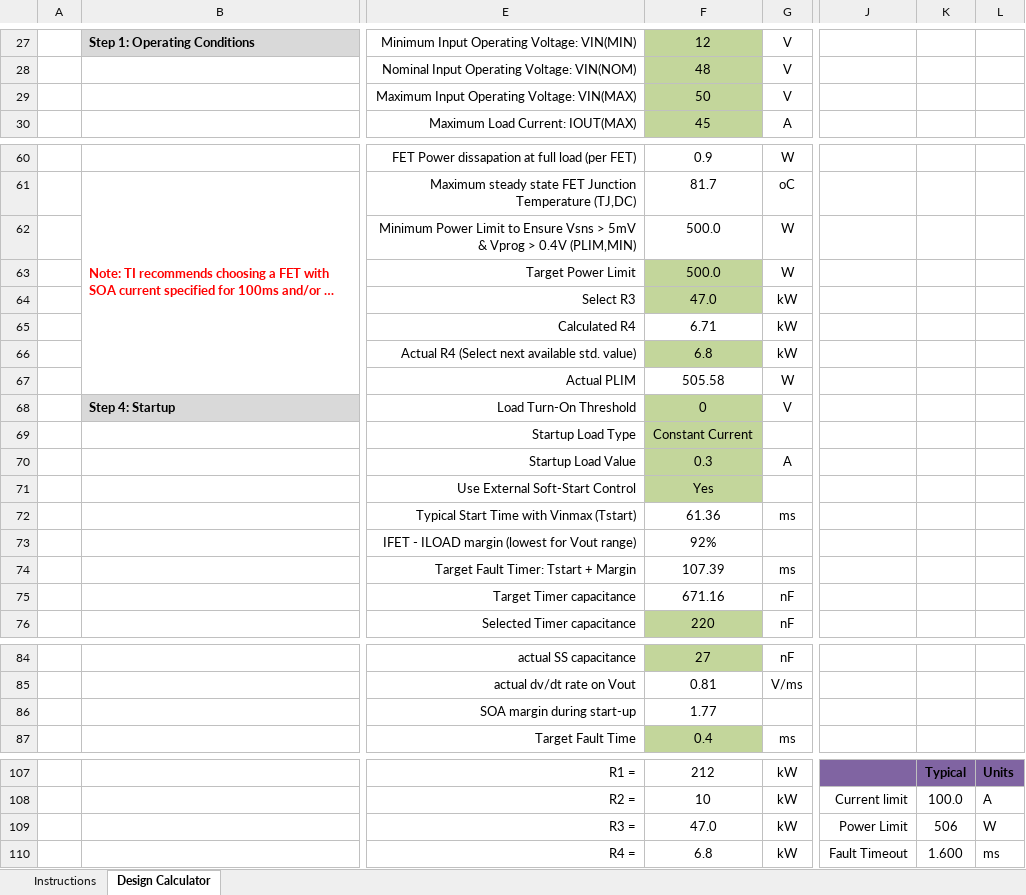
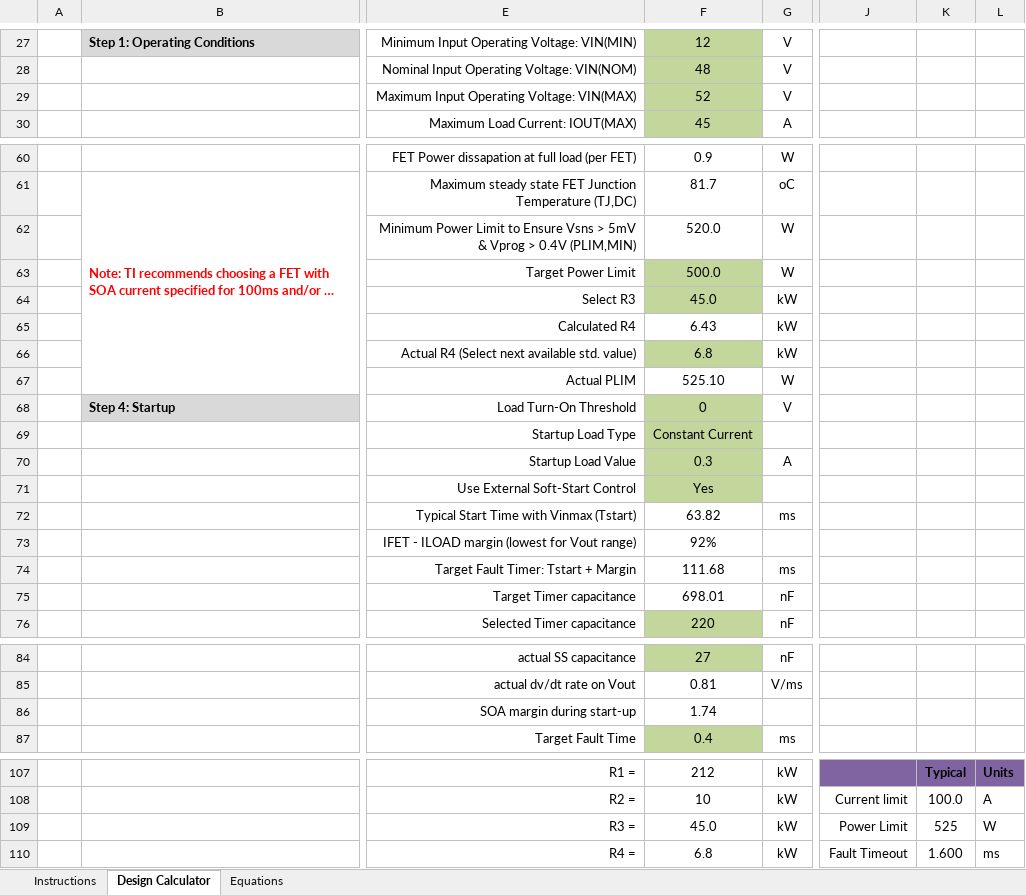
Before and after one commit to mjbots/power_dist, an Excel workbook: hw/TPS249x_8x_Design_Calculator_REV_B.xlsx, sheet Design Calculator, drawn as a sheet; only a part is shown, gaps mark what is left out; long unchanged cells end in …; values as stored, in another font and other column widths than the file's, no borders; charts and pictures and conditional formats not drawn; the diff names each change by its address in the sheet, - before the commit and + after, or states it on an @@ line.

```diff
--- a/hw/TPS249x_8x_Design_Calculator_REV_B.xlsx (sheet Design Calculator)
+++ b/hw/TPS249x_8x_Design_Calculator_REV_B.xlsx (sheet Design Calculator)
@@ sheet tab unhidden: Equations @@
-F29: 50
+F29: 52
-F62: 500.0
+F62: 520.0
-F64: 47.0
+F64: 45.0
-F65: 6.71
+F65: 6.43
-F67: 505.58
+F67: 525.10
-F72: 61.36
+F72: 63.82
-F74: 107.39
+F74: 111.68
-F75: 671.16
+F75: 698.01
-F86: 1.77
+F86: 1.74
-F109: 47.0
+F109: 45.0
-K109: 506
+K109: 525
```
Also changed, not shown: charts or pictures, 2 other files.
